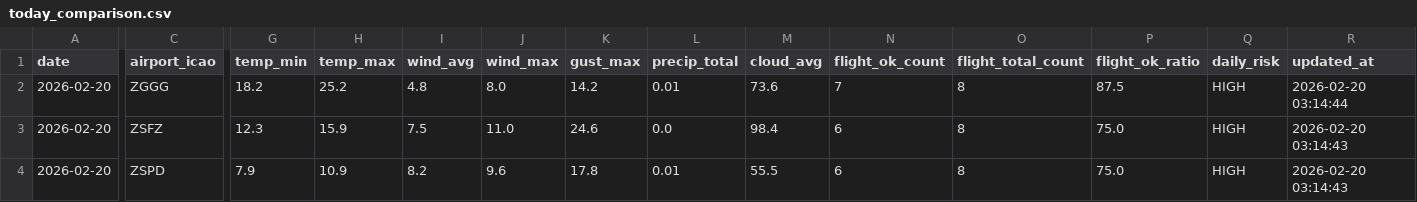
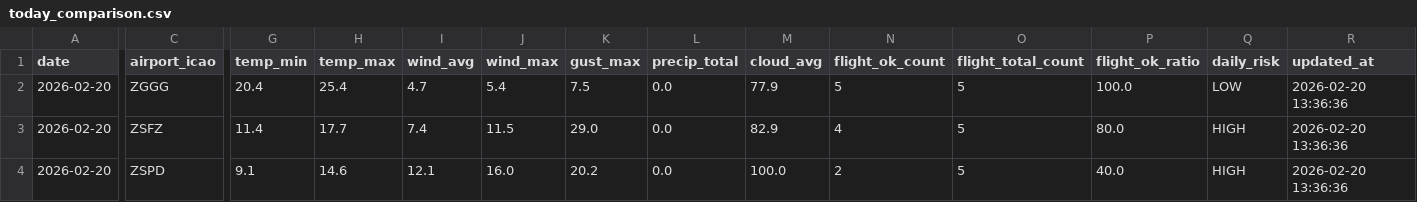
Before and after one commit to s0914712/pla-data-dashboard, a CSV file: data/today_comparison.csv, drawn as a sheet; only a part is shown, gaps mark what is left out; the diff names each change by its address in the sheet, - before the commit and + after, or states it on an @@ line.

```diff
--- a/data/today_comparison.csv
+++ b/data/today_comparison.csv
-G2 (temp_min): 18.2
+G2 (temp_min): 20.4
-H2 (temp_max): 25.2
+H2 (temp_max): 25.4
-I2 (wind_avg): 4.8
+I2 (wind_avg): 4.7
-J2 (wind_max): 8.0
+J2 (wind_max): 5.4
-K2 (gust_max): 14.2
+K2 (gust_max): 7.5
-L2 (precip_total): 0.01
+L2 (precip_total): 0.0
-M2 (cloud_avg): 73.6
+M2 (cloud_avg): 77.9
-N2 (flight_ok_count): 7
+N2 (flight_ok_count): 5
-O2:O4 (flight_total_count): 8
+O2:O4 (flight_total_count): 5
-P2 (flight_ok_ratio): 87.5
+P2 (flight_ok_ratio): 100.0
-Q2 (daily_risk): HIGH
+Q2 (daily_risk): LOW
-R2 (updated_at): 2026-02-20 03:14:44
+R2 (updated_at): 2026-02-20 13:36:36
-G3 (temp_min): 12.3
+G3 (temp_min): 11.4
-H3 (temp_max): 15.9
+H3 (temp_max): 17.7
-I3 (wind_avg): 7.5
+I3 (wind_avg): 7.4
-J3 (wind_max): 11.0
+J3 (wind_max): 11.5
-K3 (gust_max): 24.6
+K3 (gust_max): 29.0
-M3 (cloud_avg): 98.4
+M3 (cloud_avg): 82.9
-N3 (flight_ok_count): 6
+N3 (flight_ok_count): 4
-P3 (flight_ok_ratio): 75.0
+P3 (flight_ok_ratio): 80.0
-R3:R4 (updated_at): 2026-02-20 03:14:43
+R3:R4 (updated_at): 2026-02-20 13:36:36
-G4 (temp_min): 7.9
+G4 (temp_min): 9.1
-H4 (temp_max): 10.9
+H4 (temp_max): 14.6
-I4 (wind_avg): 8.2
+I4 (wind_avg): 12.1
-J4 (wind_max): 9.6
+J4 (wind_max): 16.0
-K4 (gust_max): 17.8
+K4 (gust_max): 20.2
-L4 (precip_total): 0.01
+L4 (precip_total): 0.0
-M4 (cloud_avg): 55.5
+M4 (cloud_avg): 100.0
-N4 (flight_ok_count): 6
+N4 (flight_ok_count): 2
-P4 (flight_ok_ratio): 75.0
+P4 (flight_ok_ratio): 40.0
```
Also changed, not shown: data/airport_weather_forecast.csv.
